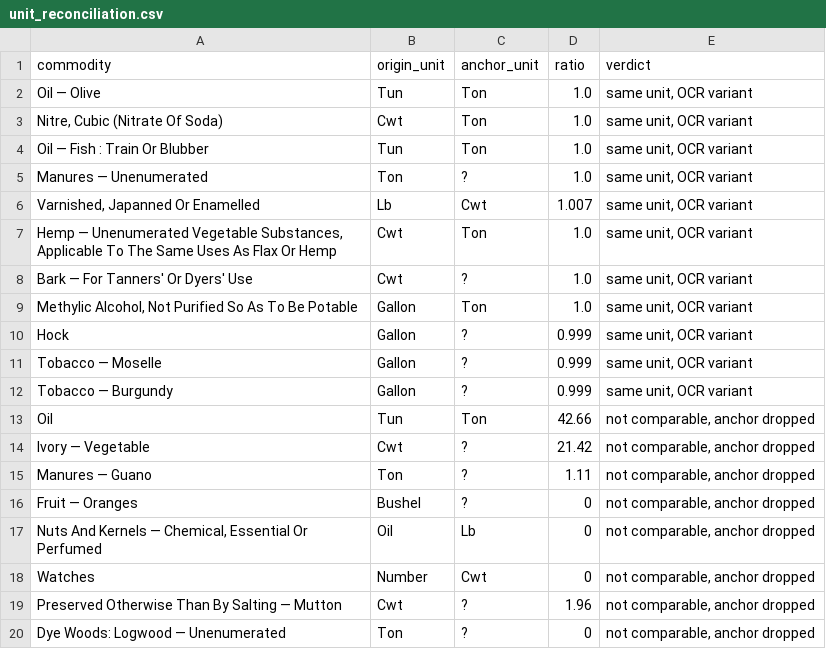
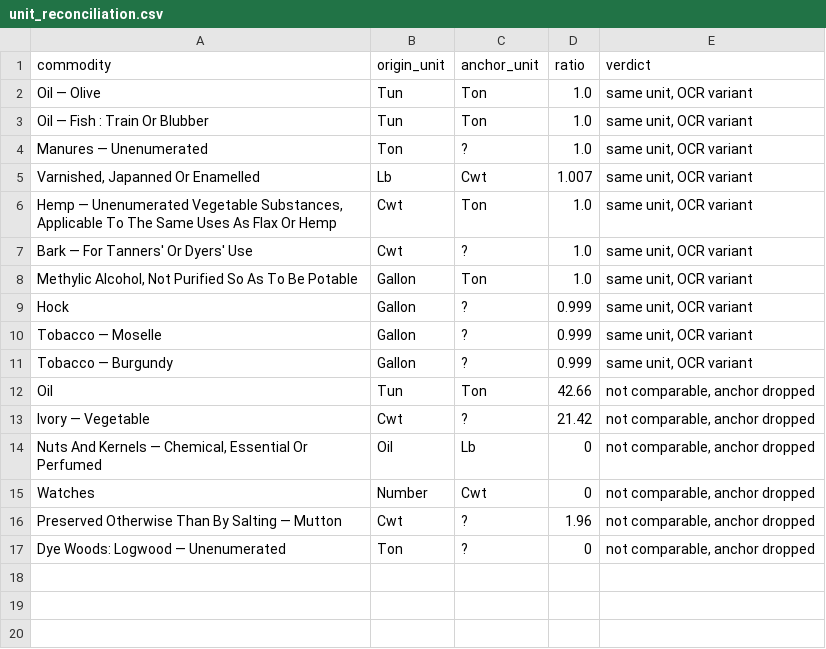
Before and after one commit to jburnford/uk-trade-db, a CSV file: reports/unit_reconciliation.csv, drawn as a sheet; the diff names each change by its address in the sheet, - before the commit and + after, or states it on an @@ line.

```diff
--- a/reports/unit_reconciliation.csv
+++ b/reports/unit_reconciliation.csv
-row 3: Nitre, Cubic (Nitrate Of Soda) | Cwt | Ton | 1.0 | same unit, OCR variant
-row 15: Manures — Guano | Ton | ? | 1.11 | not comparable, anchor dropped
-row 16: Fruit — Oranges | Bushel | ? | 0 | not comparable, anchor dropped
```
Also changed, not shown: reference/commodity_curation.csv, reports/commodity_curation_queue.csv, 6 other files.
